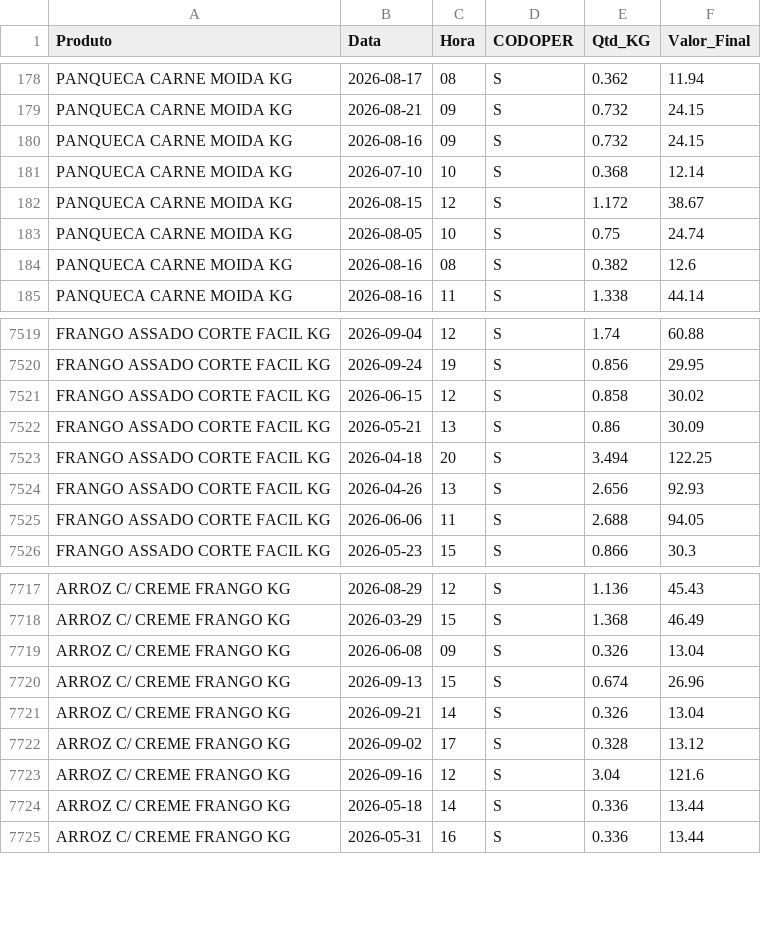
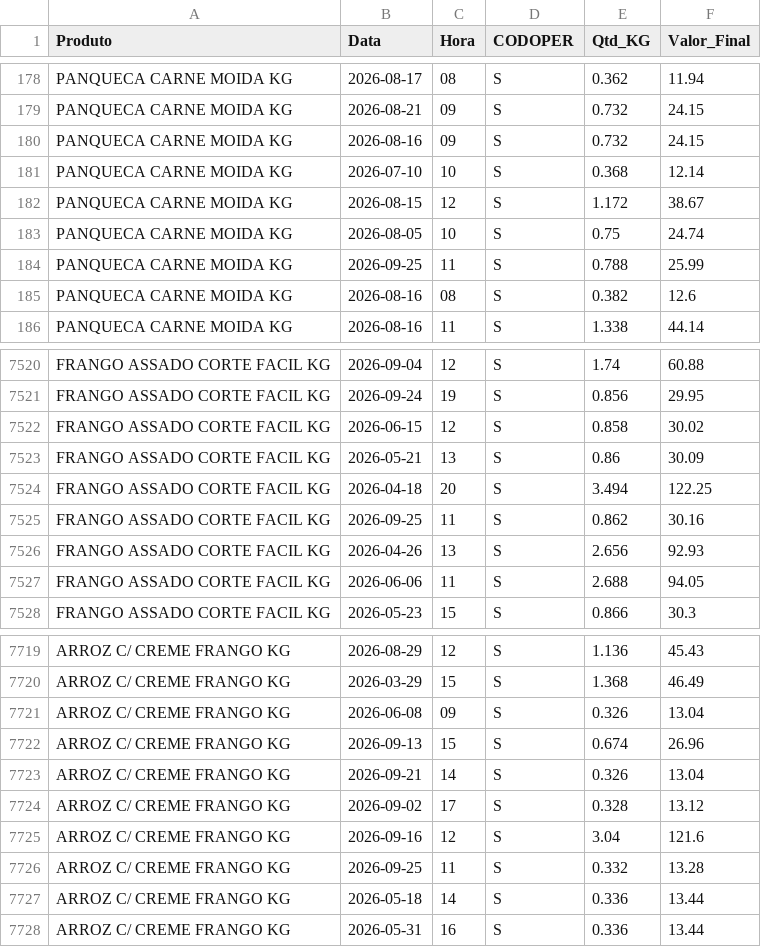
Before and after one commit to hadassagarcia/RotiFluxo, a CSV file: vendas_filial2.csv, drawn as a sheet; only a part is shown, gaps mark what is left out; the diff names each change by its address in the sheet, - before the commit and + after, or states it on an @@ line.

Commit message:
Atualização de Performance

```diff
--- a/vendas_filial2.csv
+++ b/vendas_filial2.csv
+row 184: PANQUECA CARNE MOIDA KG | 2026-09-25 | 11 | S | 0.788 | 25.99
+row 7525: FRANGO ASSADO CORTE FACIL KG | 2026-09-25 | 11 | S | 0.862 | 30.16
+row 7726: ARROZ C/ CREME FRANGO KG | 2026-09-25 | 11 | S | 0.332 | 13.28
```
